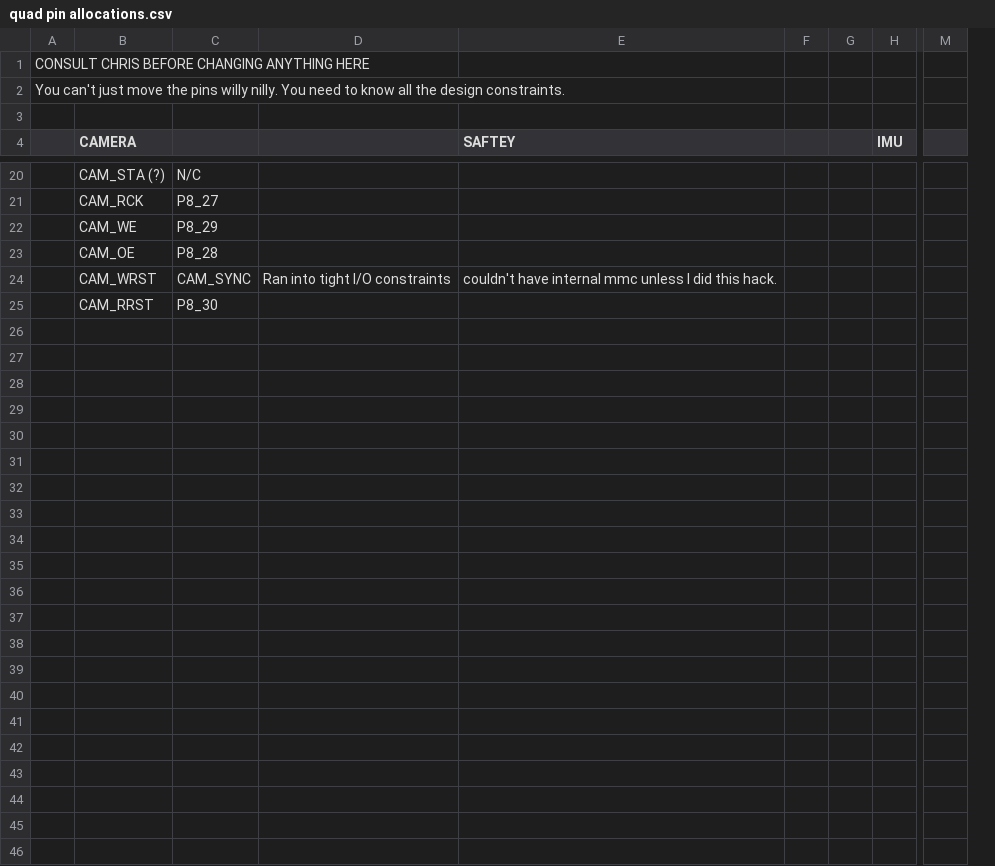
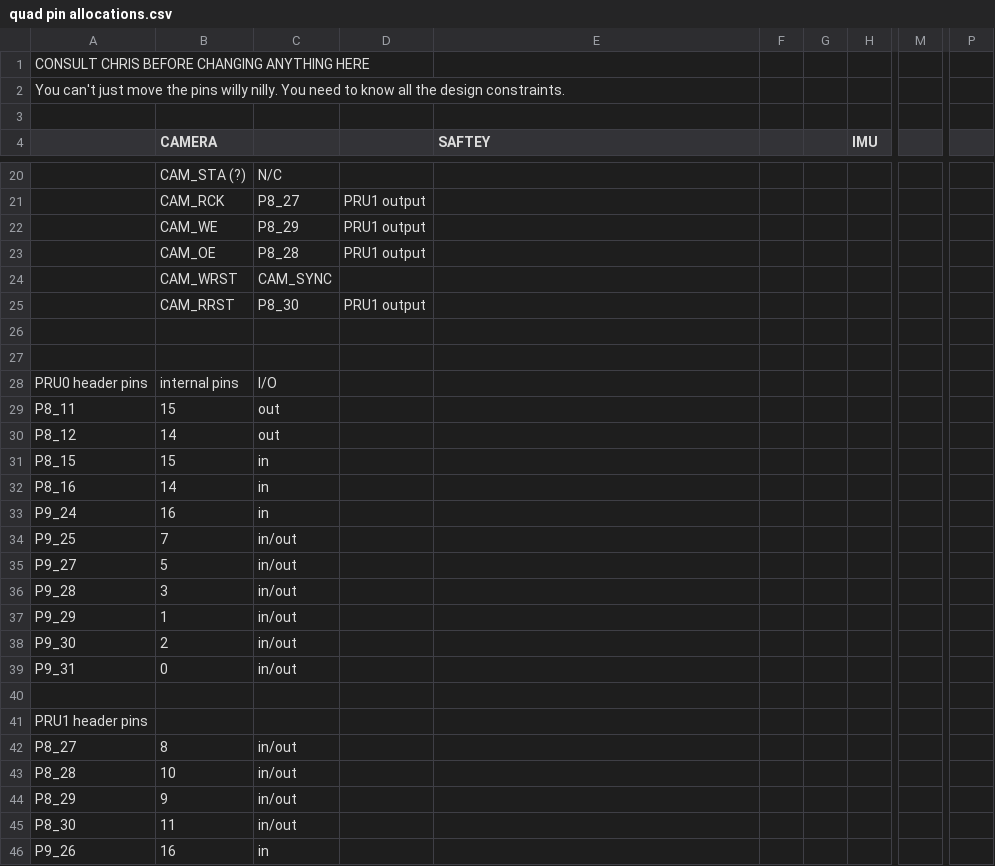
Before and after one commit to Rose-Hulman-ROBO4xx/1314-BeagleBone-Quadcopter, a CSV file: quad pin allocations.csv, drawn as a sheet; only a part is shown, gaps mark what is left out; removed rows and columns are numbered as before the commit, all else as after; rows hold the shown columns only; the diff names each change by its address in the sheet, - before the commit and + after, or states it on an @@ line.

Commit message:
documented some of the constraints

```diff
--- a/quad pin allocations.csv
+++ b/quad pin allocations.csv
-column A, rows 1-2: CONSULT CHRIS BEFORE CHANGING ANYTHING HERE | You can't just move the pins willy nilly. You need to know all the design constraints.
+column A, rows 1-2: CONSULT CHRIS BEFORE CHANGING ANYTHING HERE | You can't just move the pins willy nilly. You need to know all the design constraints.
-column D, row 24: Ran into tight I/O constraints
+column D, rows 21-25: PRU1 output | PRU1 output | PRU1 output |  | PRU1 output
-column G, empty
+column G, empty
-column M, empty
+column M, empty
+column P, empty
-E24 (SAFTEY): couldn't have internal mmc unless I did this hack.
+E24 (SAFTEY): (empty)
+row 26: (empty)
+row 27: (empty)
+row 28: PRU0 header pins | internal pins | I/O
+row 29: P8_11 | 15 | out
+row 30: P8_12 | 14 | out
+row 31: P8_15 | 15 | in
+row 32: P8_16 | 14 | in
+row 33: P9_24 | 16 | in
+row 34: P9_25 | 7 | in/out
+row 35: P9_27 | 5 | in/out
+row 36: P9_28 | 3 | in/out
+row 37: P9_29 | 1 | in/out
+row 38: P9_30 | 2 | in/out
+row 39: P9_31 | 0 | in/out
+row 40: (empty)
+row 41: PRU1 header pins
+row 42: P8_27 | 8 | in/out
+row 43: P8_28 | 10 | in/out
+row 44: P8_29 | 9 | in/out
+row 45: P8_30 | 11 | in/out
+row 46: P9_26 | 16 | in
```
